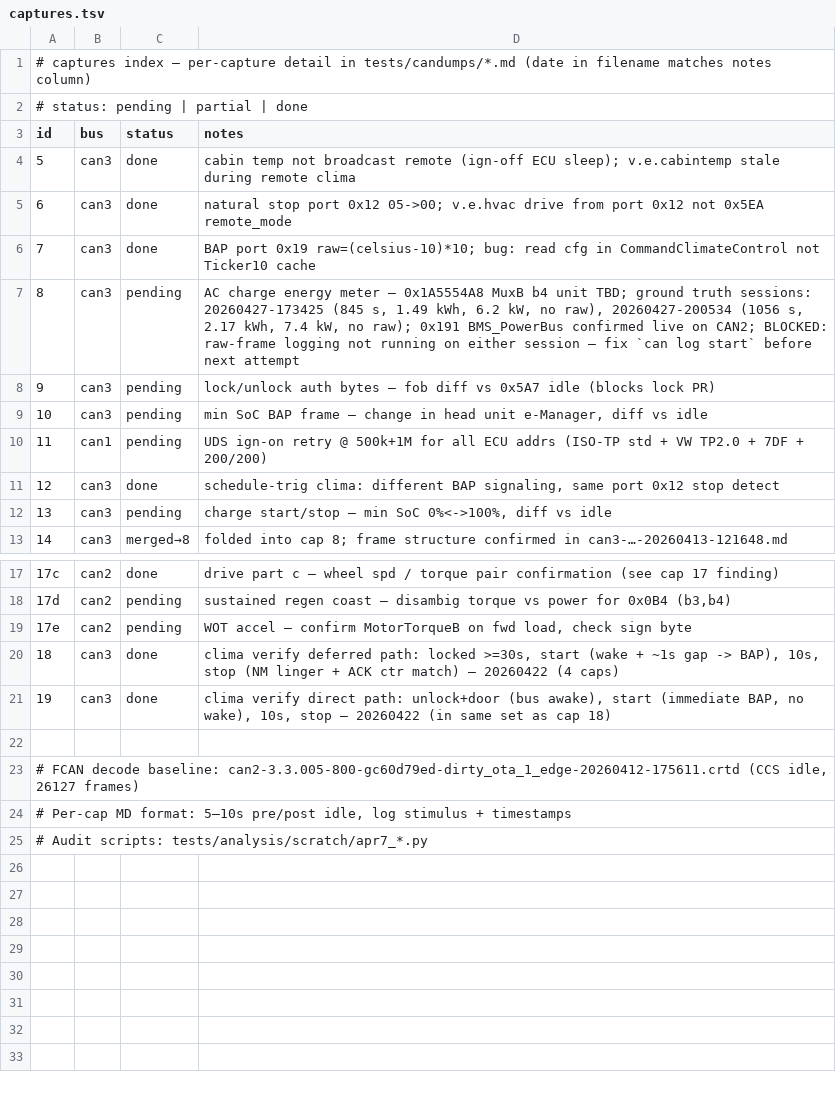
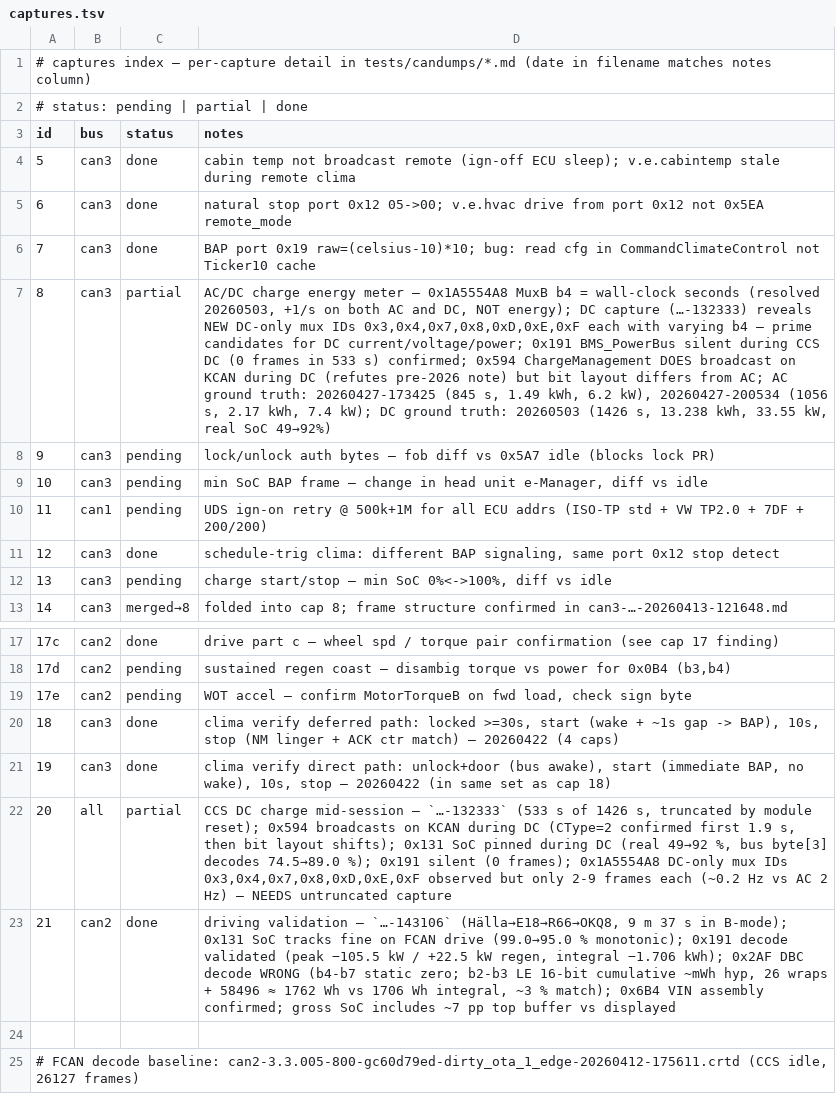
Before and after one commit to openvehicles/Open-Vehicle-Monitoring-System-3, a TSV file: vehicle/OVMS.V3/components/vehicle_vwegolf/docs/captures.tsv, drawn as a sheet; only a part is shown, gaps mark what is left out; the shorter side is filled out with more unchanged rows; removed rows and columns are numbered as before the commit, all else as after; the diff names each change by its address in the sheet, - before the commit and + after, or states it on an @@ line.

```diff
--- a/vehicle/OVMS.V3/components/vehicle_vwegolf/docs/captures.tsv
+++ b/vehicle/OVMS.V3/components/vehicle_vwegolf/docs/captures.tsv
-row 7: 8 | can3 | pending | AC charge energy meter — 0x1A5554A8 MuxB b4 unit TBD; ground truth sessions: 20260427-173425 (845 s, 1.49 kWh, 6.2 kW, no raw), 20260427-200534 (1056 s, 2.17 kWh, 7.4 kW, no raw); 0x191 BMS_PowerBus confirmed live on CAN2; BLOCKED: raw-frame logging not running on either session — fix `can log start` before next attempt
+row 7: 8 | can3 | partial | AC/DC charge energy meter — 0x1A5554A8 MuxB b4 = wall-clock seconds (resolved 20260503, +1/s on both AC and DC, NOT energy); DC capture (…-132333) reveals NEW DC-only mux IDs 0x3,0x4,0x7,0x8,0xD,0xE,0xF each with varying b4 — prime candidates for DC current/voltage/power; 0x191 BMS_PowerBus silent during CCS DC (0 frames in 533 s) confirmed; 0x594 ChargeManagement DOES broadcast on KCAN during DC (refutes pre-2026 note) but bit layout differs from AC; AC ground truth: 20260427-173425 (845 s, 1.49 kWh, 6.2 kW), 20260427-200534 (1056 s, 2.17 kWh, 7.4 kW); DC ground truth: 20260503 (1426 s, 13.238 kWh, 33.55 kW, real SoC 49→92%)
+row 22: 20 | all | partial | CCS DC charge mid-session — `…-132333` (533 s of 1426 s, truncated by module reset); 0x594 broadcasts on KCAN during DC (CType=2 confirmed first 1.9 s, then bit layout shifts); 0x131 SoC pinned during DC (real 49→92 %, bus byte[3] decodes 74.5→89.0 %); 0x191 silent (0 frames); 0x1A5554A8 DC-only mux IDs 0x3,0x4,0x7,0x8,0xD,0xE,0xF observed but only 2-9 frames each (~0.2 Hz vs AC 2 Hz) — NEEDS untruncated capture
+row 23: 21 | can2 | done | driving validation — `…-143106` (Hälla→E18→R66→OKQ8, 9 m 37 s in B-mode); 0x131 SoC tracks fine on FCAN drive (99.0→95.0 % monotonic); 0x191 decode validated (peak −105.5 kW / +22.5 kW regen, integral −1.706 kWh); 0x2AF DBC decode WRONG (b4-b7 static zero; b2-b3 LE 16-bit cumulative ~mWh hyp, 26 wraps + 58496 ≈ 1762 Wh vs 1706 Wh integral, ~3 % match); 0x6B4 VIN assembly confirmed; gross SoC includes ~7 pp top buffer vs displayed
```
Also changed, not shown: 11 other files.
